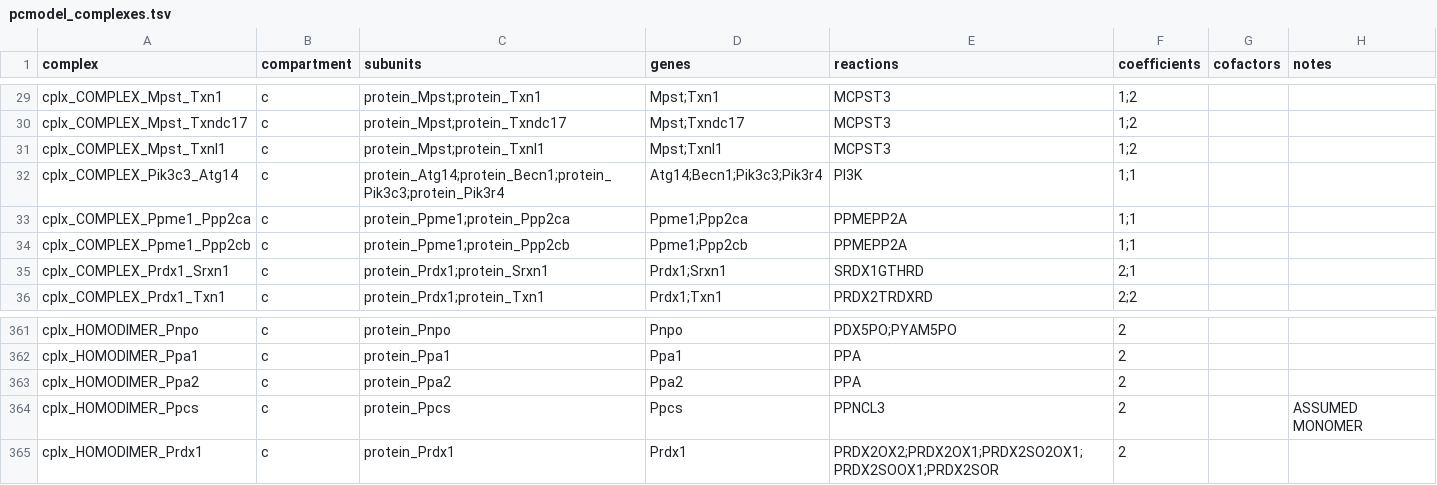
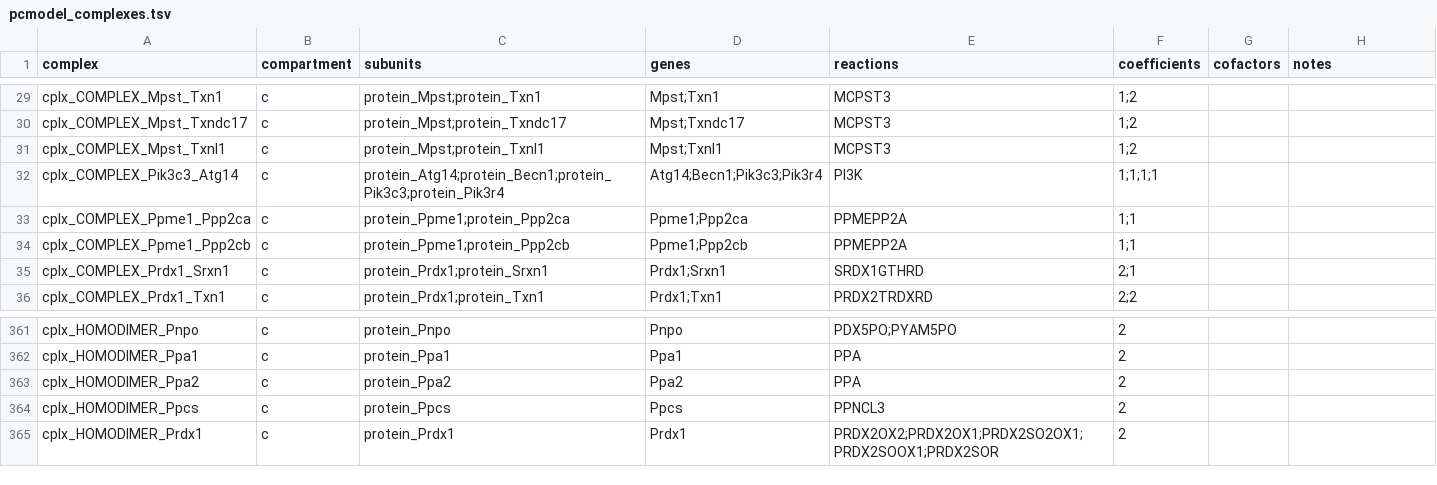
Before and after one commit to z-haiman/RBC-GEM, a TSV file: data/analysis/OVERLAY/Mouse/pcmodel_complexes.tsv, drawn as a sheet; only a part is shown, gaps mark what is left out; the diff covers the shown part only.

```diff
--- a/data/analysis/OVERLAY/Mouse/pcmodel_complexes.tsv
+++ b/data/analysis/OVERLAY/Mouse/pcmodel_complexes.tsv
@@ -31,3 +31,3 @@ cplx_COMPLEX_Mpst_Txndc17	c	protein_Mpst;protein_Txndc17	Mpst;Txndc17	MCPST3	1;2
 cplx_COMPLEX_Mpst_Txnl1	c	protein_Mpst;protein_Txnl1	Mpst;Txnl1	MCPST3	1;2		
-cplx_COMPLEX_Pik3c3_Atg14	c	protein_Atg14;protein_Becn1;protein_Pik3c3;protein_Pik3r4	Atg14;Becn1;Pik3c3;Pik3r4	PI3K	1;1		
+cplx_COMPLEX_Pik3c3_Atg14	c	protein_Atg14;protein_Becn1;protein_Pik3c3;protein_Pik3r4	Atg14;Becn1;Pik3c3;Pik3r4	PI3K	1;1;1;1		
 cplx_COMPLEX_Ppme1_Ppp2ca	c	protein_Ppme1;protein_Ppp2ca	Ppme1;Ppp2ca	PPMEPP2A	1;1		
@@ -363,3 +363,3 @@ cplx_HOMODIMER_Ppa1	c	protein_Ppa1	Ppa1	PPA	2
 cplx_HOMODIMER_Ppa2	c	protein_Ppa2	Ppa2	PPA	2		
-cplx_HOMODIMER_Ppcs	c	protein_Ppcs	Ppcs	PPNCL3	2		ASSUMED MONOMER
+cplx_HOMODIMER_Ppcs	c	protein_Ppcs	Ppcs	PPNCL3	2		
 cplx_HOMODIMER_Prdx1	c	protein_Prdx1	Prdx1	PRDX2OX2;PRDX2OX1;PRDX2SO2OX1;PRDX2SOOX1;PRDX2SOR	2		
```
Also changed, not shown: 3 added rows and 19 edited cells elsewhere in this file, data/analysis/OVERLAY/Human/pcmodel_complexes.tsv, data/analysis/OVERLAY/Mouse/RBC_GEM/pcmodel_RBC_GEM_PC_complexes.tsv, 17 other files.
